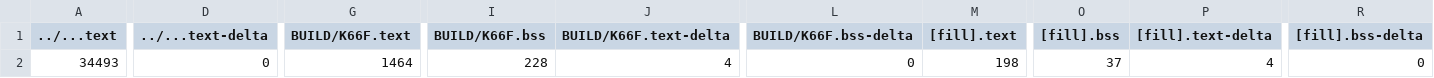
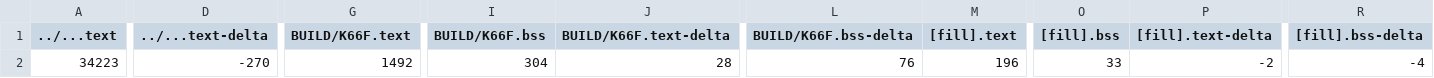
Before and after one commit to AndyLun/exam01, a CSV file: Q2_uLCD/BUILD/K66F/GCC_ARM/Q2_uLCD_map.csv, drawn as a sheet; only a part is shown, gaps mark what is left out; the diff covers the shown part only; the diff names each change by its address in the sheet, - before the commit and + after, or states it on an @@ line.

```diff
--- a/Q2_uLCD/BUILD/K66F/GCC_ARM/Q2_uLCD_map.csv
+++ b/Q2_uLCD/BUILD/K66F/GCC_ARM/Q2_uLCD_map.csv
-A2 (../...text): 34493
+A2 (../...text): 34223
-D2 (../...text-delta): 0
+D2 (../...text-delta): -270
-G2 (BUILD/K66F.text): 1464
+G2 (BUILD/K66F.text): 1492
-I2 (BUILD/K66F.bss): 228
+I2 (BUILD/K66F.bss): 304
-J2 (BUILD/K66F.text-delta): 4
+J2 (BUILD/K66F.text-delta): 28
-L2 (BUILD/K66F.bss-delta): 0
+L2 (BUILD/K66F.bss-delta): 76
-M2 ([fill].text): 198
+M2 ([fill].text): 196
-O2 ([fill].bss): 37
+O2 ([fill].bss): 33
-P2 ([fill].text-delta): 4
+P2 ([fill].text-delta): -2
-R2 ([fill].bss-delta): 0
+R2 ([fill].bss-delta): -4
```
Also changed, not shown: 4 edited cells elsewhere in this file, 9 other files.
